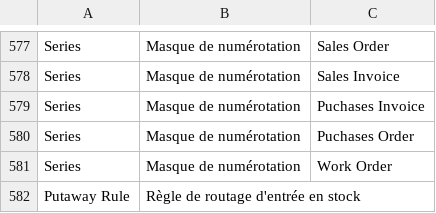
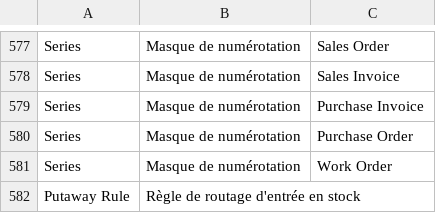
Before and after one commit to scopen-coop/erpnext_france, a CSV file: erpnext_france/translations/fr.csv, drawn as a sheet; only a part is shown, gaps mark what is left out.

Commit message:
chores: translation

```diff
--- a/erpnext_france/translations/fr.csv
+++ b/erpnext_france/translations/fr.csv
@@ -578,4 +578,4 @@ Series,Masque de numérotation,Sales Order
 Series,Masque de numérotation,Sales Invoice
-Series,Masque de numérotation,Puchases Invoice
-Series,Masque de numérotation,Puchases Order
+Series,Masque de numérotation,Purchase Invoice
+Series,Masque de numérotation,Purchase Order
 Series,Masque de numérotation,Work Order
```
